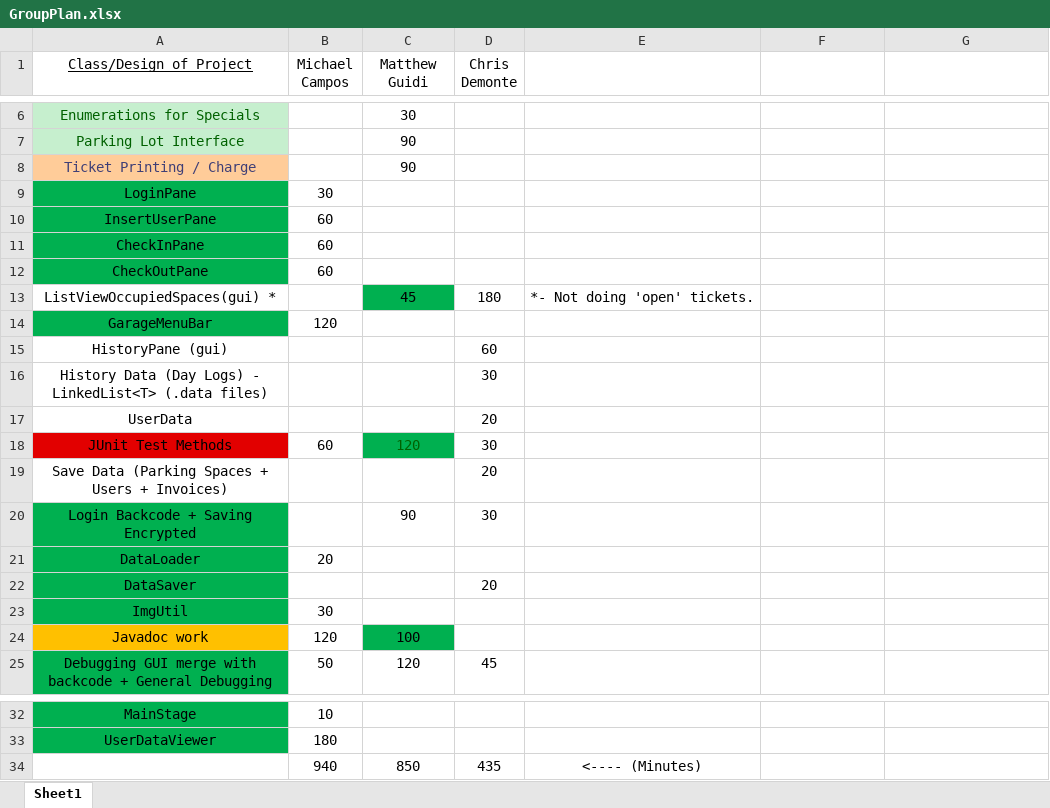
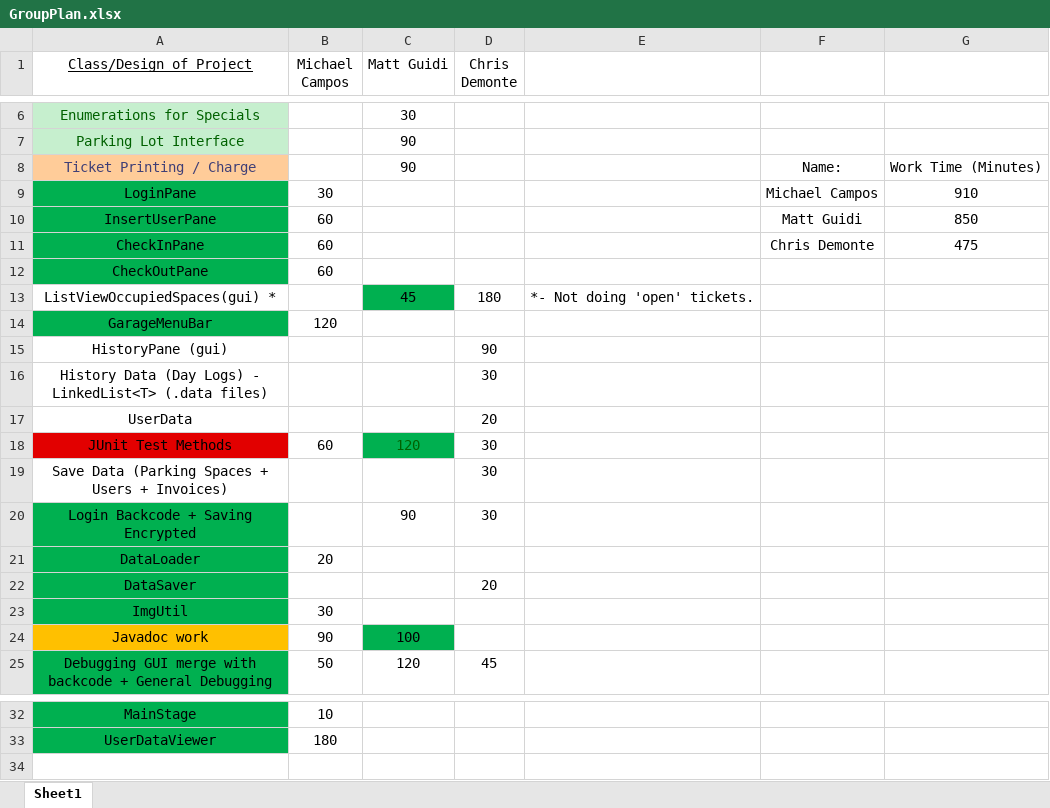
Before and after one commit to Camposm97/ParkingGarageProject, an Excel workbook: doc/GroupPlan.xlsx, sheet Sheet1, drawn as a sheet; only a part is shown, gaps mark what is left out; values as stored, in another font and other column widths than the file's, no borders; charts and pictures not drawn; the diff names each change by its address in the sheet, - before the commit and + after, or states it on an @@ line.

Commit message:
Edited GroupPlan

```diff
--- a/doc/GroupPlan.xlsx (sheet Sheet1)
+++ b/doc/GroupPlan.xlsx (sheet Sheet1)
-C1: Matthew Guidi
+C1: Matt Guidi
-F8: (empty)
+F8: Name:
-G8: (empty)
+G8: Work Time (Minutes)
-F9: (empty)
+F9: Michael Campos
-G9: (empty)
+G9: 910
-F10: (empty)
+F10: Matt Guidi
-G10: (empty)
+G10: 850
-F11: (empty)
+F11: Chris Demonte
-G11: (empty)
+G11: 475
-D15 (Chris Demonte): 60
+D15 (Chris Demonte): 90
-D19 (Chris Demonte): 20
+D19 (Chris Demonte): 30
-B24 (Michael Campos): 120
+B24 (Michael Campos): 90
-row 34:  | 940 | 850 | 435 | <---- (Minutes)
```
Also changed, not shown: charts or pictures.
